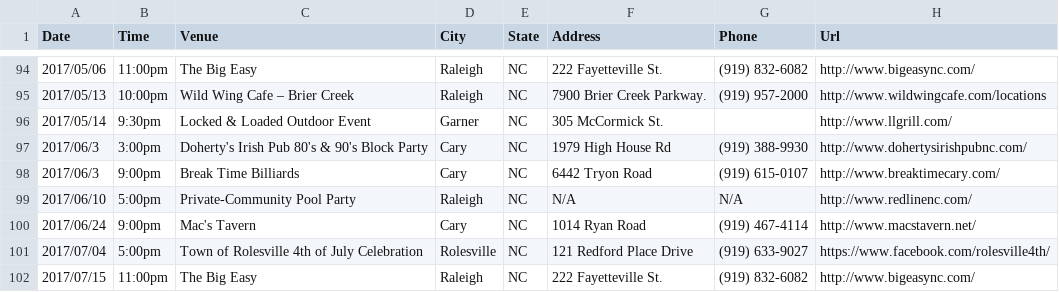
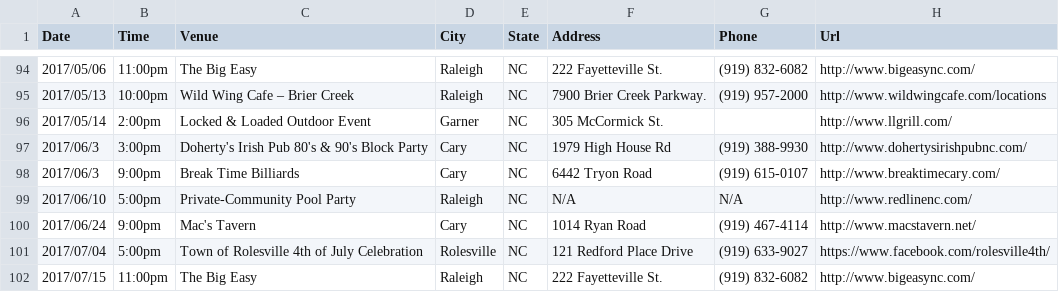
Before and after one commit to redlinenc/redlinenc, a CSV file: _data/shows.csv, drawn as a sheet; only a part is shown, gaps mark what is left out.

Commit message:
Update shows.csv

```diff
--- a/_data/shows.csv
+++ b/_data/shows.csv
@@ -95,3 +95,3 @@ Date,Time,Venue,City,State,Address,Phone,Url
 2017/05/13,10:00pm,Wild Wing Cafe – Brier Creek,Raleigh, NC,7900 Brier Creek Parkway.,(919) 957-2000,http://www.wildwingcafe.com/locations
-2017/05/14,9:30pm,Locked & Loaded Outdoor Event,Garner, NC,305 McCormick St.,,http://www.llgrill.com/
+2017/05/14,2:00pm,Locked & Loaded Outdoor Event,Garner, NC,305 McCormick St.,,http://www.llgrill.com/
 2017/06/3,3:00pm,Doherty's Irish Pub 80's & 90's Block Party,Cary, NC,1979 High House Rd,(919) 388-9930,http://www.dohertysirishpubnc.com/
```
